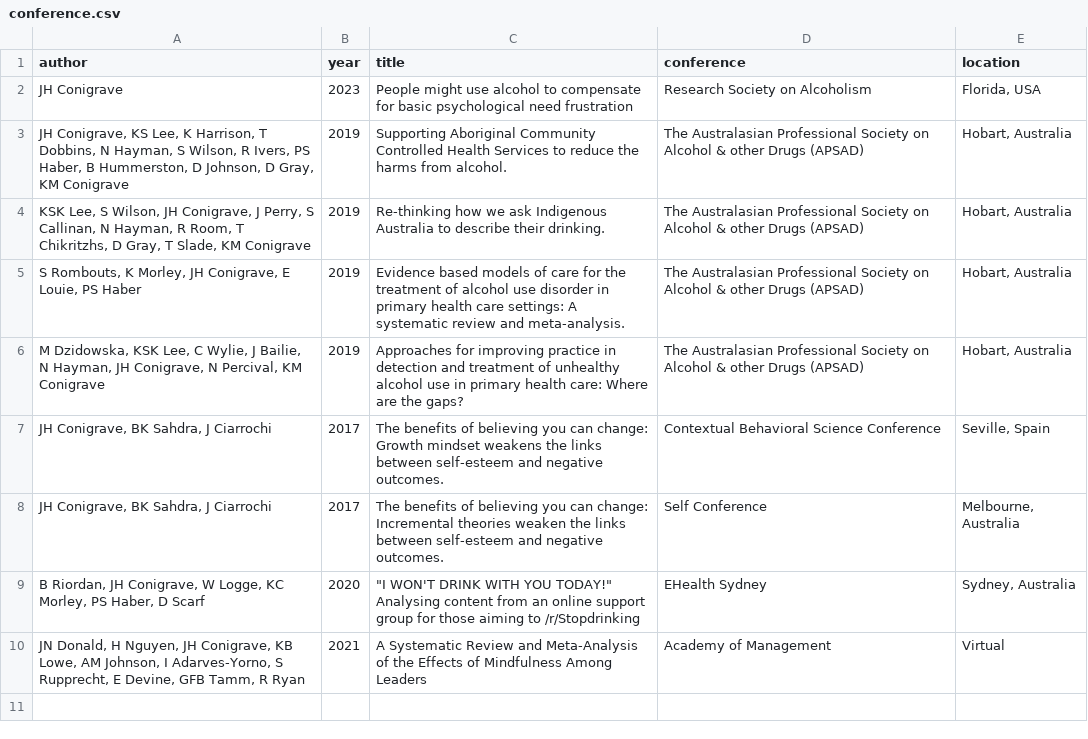
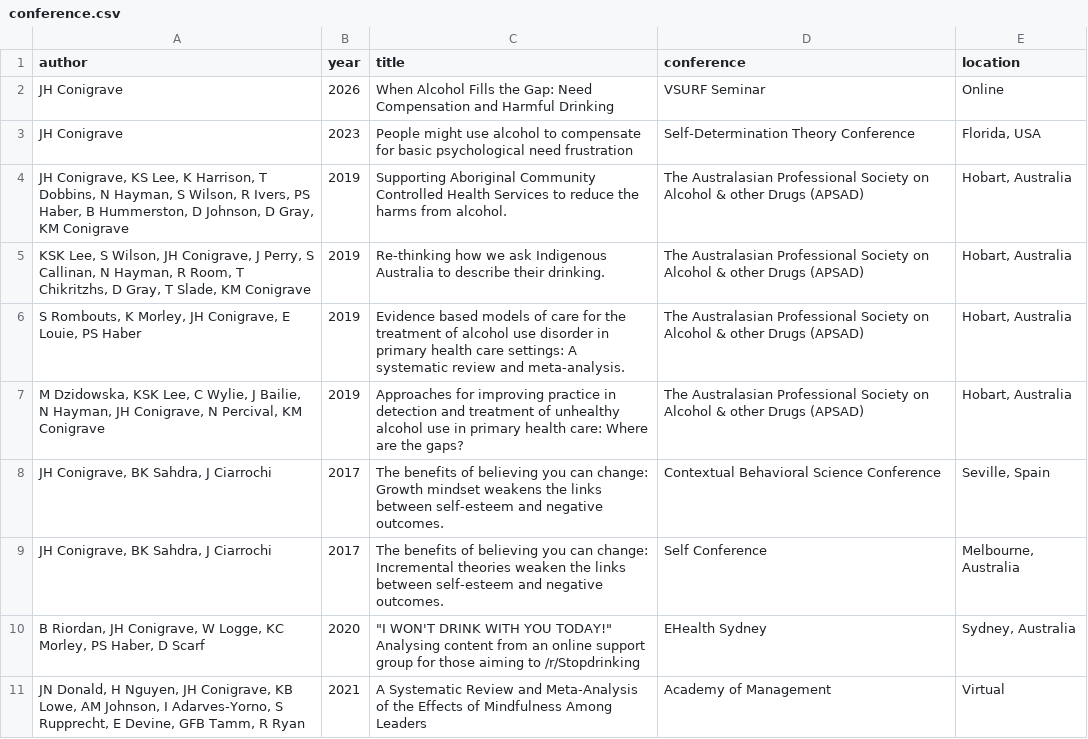
Before and after one commit to conig/jamesconigrave, a CSV file: inst/db/conference.csv, drawn as a sheet.

```diff
--- a/inst/db/conference.csv
+++ b/inst/db/conference.csv
@@ -1,3 +1,4 @@
 author,year,title,conference,location
-JH Conigrave,2023,People might use alcohol to compensate for basic psychological need frustration,Research Society on Alcoholism,"Florida, USA"
+JH Conigrave,2026,When Alcohol Fills the Gap: Need Compensation and Harmful Drinking,VSURF Seminar,Online
+JH Conigrave,2023,People might use alcohol to compensate for basic psychological need frustration,Self-Determination Theory Conference,"Florida, USA"
 "JH Conigrave, KS Lee, K Harrison, T Dobbins, N Hayman, S Wilson, R Ivers, PS Haber, B Hummerston, D Johnson, D Gray, KM Conigrave ",2019,Supporting Aboriginal Community Controlled Health Services to reduce the harms from alcohol.,The Australasian Professional Society on Alcohol & other Drugs (APSAD),"Hobart, Australia"
```
Also changed, not shown: 7 other files.
